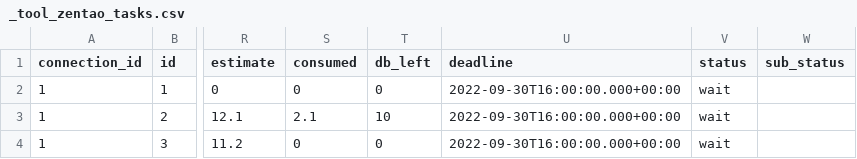
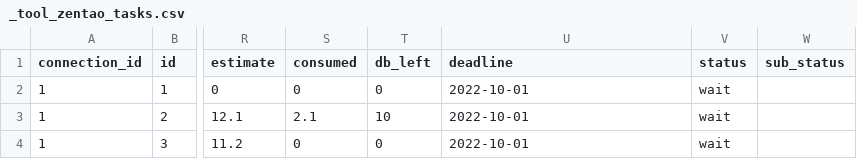
Before and after one commit to apache/incubator-devlake, a CSV file: backend/plugins/zentao/e2e/snapshot_tables/_tool_zentao_tasks.csv, drawn as a sheet; only a part is shown, gaps mark what is left out; the diff names each change by its address in the sheet, - before the commit and + after, or states it on an @@ line.

Commit message:
Fix zentao deadline field (#8356)
* fix(zentao): fix deadline field

* fix(zentao): fix a typo

* fix(zentao): fix a typo

* fix(zentao): fix e2e test

* fix(zentao): fix e2e test

* refactor(zentao): add some logs

* fix(zentao): fix panic when inserting record to db

* fix(zentao): fix e2e test

```diff
--- a/backend/plugins/zentao/e2e/snapshot_tables/_tool_zentao_tasks.csv
+++ b/backend/plugins/zentao/e2e/snapshot_tables/_tool_zentao_tasks.csv
-U2:U4 (deadline): 2022-09-30T16:00:00.000+00:00
+U2:U4 (deadline): 2022-10-01
```
Also changed, not shown: backend/plugins/zentao/e2e/snapshot_tables/_tool_zentao_bugs.csv, backend/plugins/zentao/e2e/snapshot_tables/_tool_zentao_tasks_for_due_date.csv, 12 other files.
